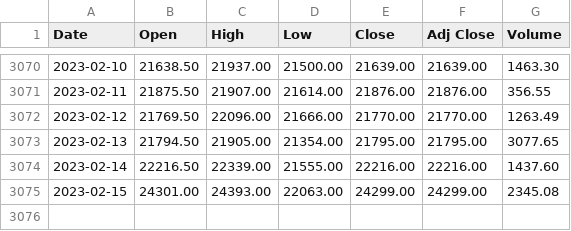
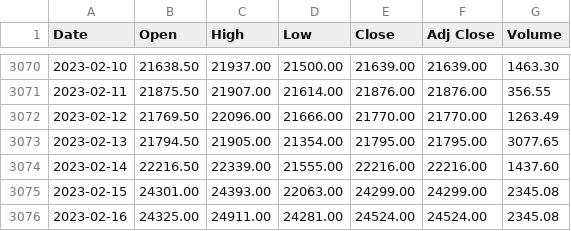
Before and after one commit to CryptoDappRun/Crypto-price-prediction, a CSV file: 4.csv, drawn as a sheet; only a part is shown, gaps mark what is left out; the diff names each change by its address in the sheet, - before the commit and + after, or states it on an @@ line.

Commit message:
Add files via upload

```diff
--- a/4.csv
+++ b/4.csv
+row 3076: 2023-02-16 | 24325.00 | 24911.00 | 24281.00 | 24524.00 | 24524.00 | 2345.08
```
